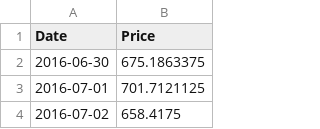
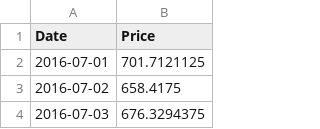
Before and after one commit to 44520-s19/wm-final-project-Rohith-saidugari, a CSV file: price.csv, drawn as a sheet; only a part is shown; the shorter side is filled out with more unchanged rows; the diff names each change by its address in the sheet, - before the commit and + after, or states it on an @@ line.

```diff
--- a/price.csv
+++ b/price.csv
-row 2: 2016-06-30 | 675.1863375
```
Also changed, not shown: tradevolume.csv, 1 other file.
